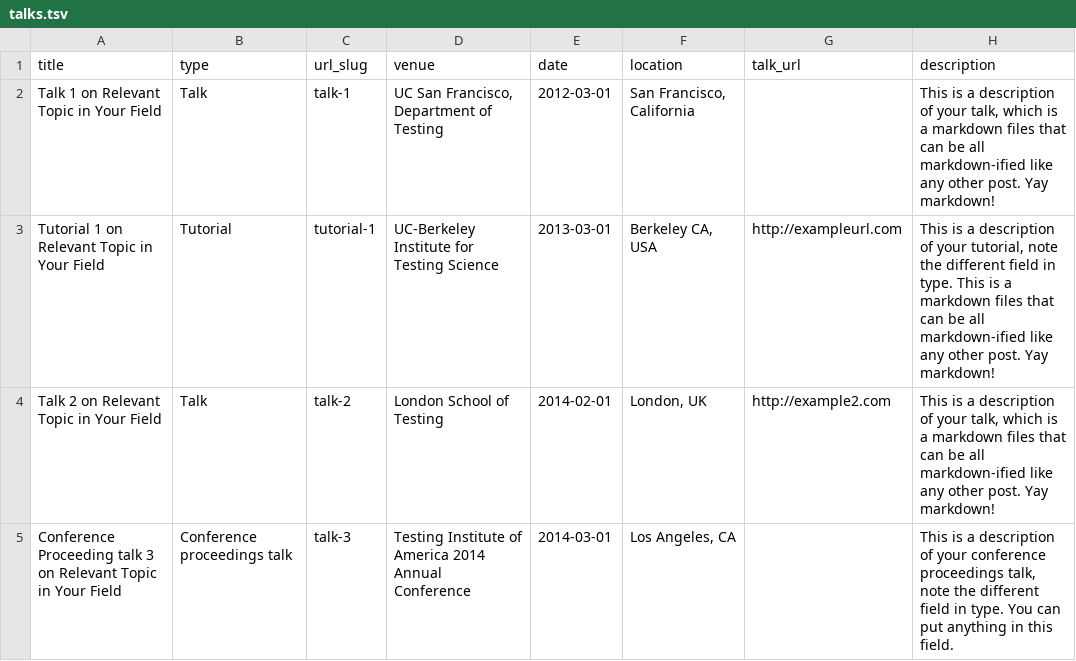
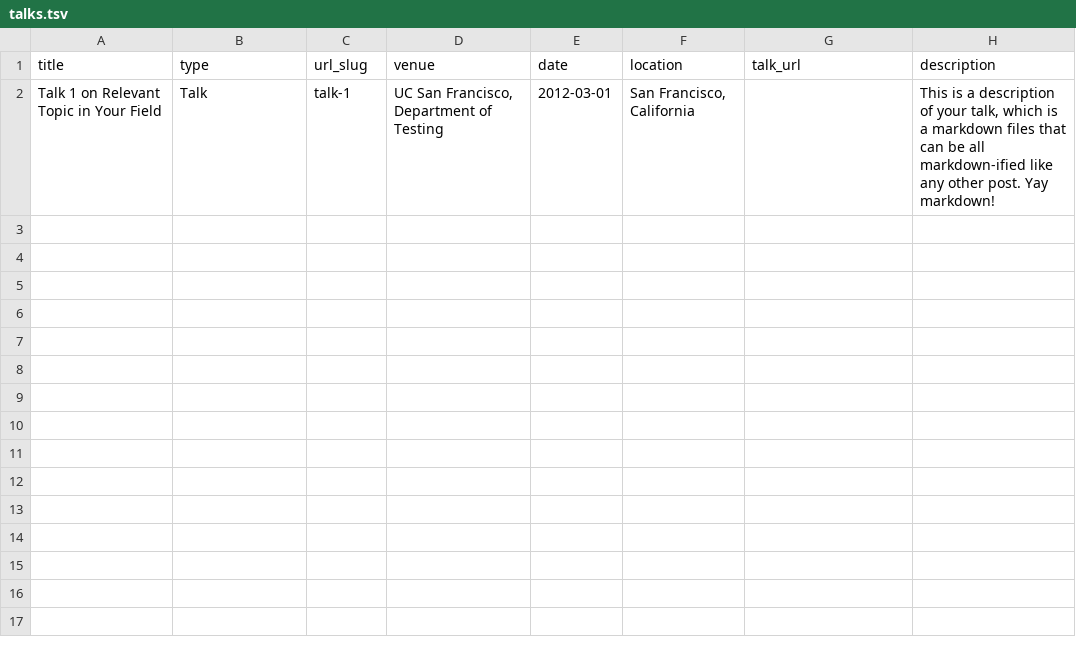
Before and after one commit to kaiser-dan/kaiser-dan.github.io, a TSV file: markdown_generator/talks.tsv, drawn as a sheet.

```diff
--- a/markdown_generator/talks.tsv
+++ b/markdown_generator/talks.tsv
@@ -2,4 +2 @@ title	type	url_slug	venue	date	location	talk_url	description
 Talk 1 on Relevant Topic in Your Field	Talk	talk-1	UC San Francisco, Department of Testing	2012-03-01	San Francisco, California		This is a description of your talk, which is a markdown files that can be all markdown-ified like any other post. Yay markdown!
-Tutorial 1 on Relevant Topic in Your Field	Tutorial	tutorial-1	UC-Berkeley Institute for Testing Science	2013-03-01	Berkeley CA, USA	http://exampleurl.com	This is a description of your tutorial, note the different field in type. This is a markdown files that can be all markdown-ified like any other post. Yay markdown!
-Talk 2 on Relevant Topic in Your Field	Talk	talk-2	London School of Testing	2014-02-01	London, UK	http://example2.com	This is a description of your talk, which is a markdown files that can be all markdown-ified like any other post. Yay markdown!
-Conference Proceeding talk 3 on Relevant Topic in Your Field	Conference proceedings talk	talk-3	Testing Institute of America 2014 Annual Conference	2014-03-01	Los Angeles, CA		This is a description of your conference proceedings talk, note the different field in type. You can put anything in this field.
```
Also changed, not shown: markdown_generator/publications.tsv, 20 other files.
